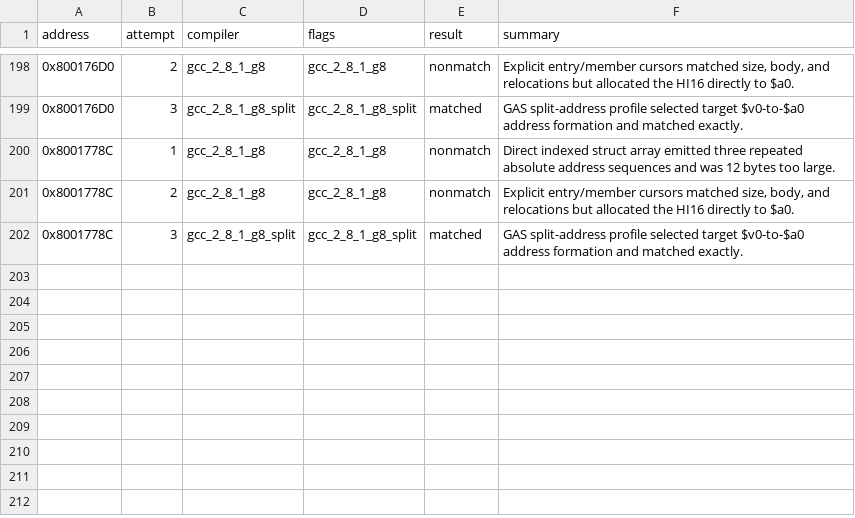
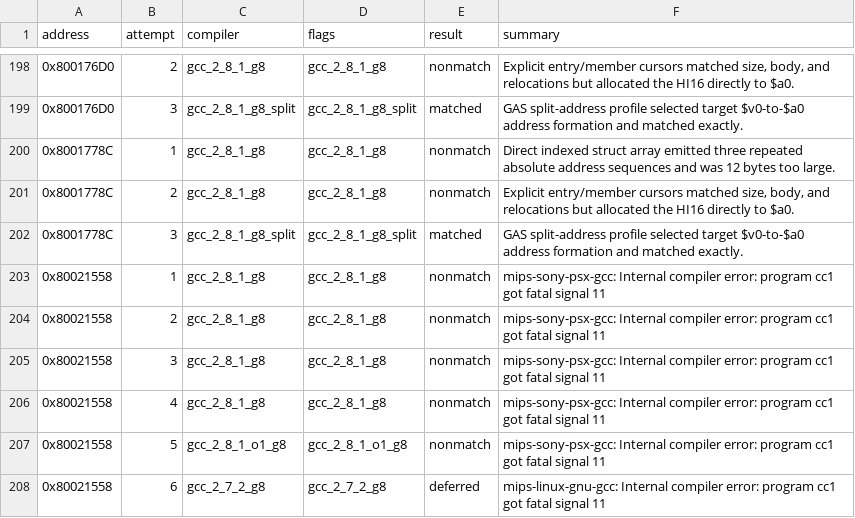
Before and after one commit to MaChInEgUn3/memories-decomp, a CSV file: config/slus_01411/attempts.csv, drawn as a sheet; only a part is shown, gaps mark what is left out.

```diff
--- a/config/slus_01411/attempts.csv
+++ b/config/slus_01411/attempts.csv
@@ -202 +202,7 @@ address,attempt,compiler,flags,result,summary
 0x8001778C,3,gcc_2_8_1_g8_split,gcc_2_8_1_g8_split,matched,GAS split-address profile selected target $v0-to-$a0 address formation and matched exactly.
+0x80021558,1,gcc_2_8_1_g8,gcc_2_8_1_g8,nonmatch,mips-sony-psx-gcc: Internal compiler error: program cc1 got fatal signal 11
+0x80021558,2,gcc_2_8_1_g8,gcc_2_8_1_g8,nonmatch,mips-sony-psx-gcc: Internal compiler error: program cc1 got fatal signal 11
+0x80021558,3,gcc_2_8_1_g8,gcc_2_8_1_g8,nonmatch,mips-sony-psx-gcc: Internal compiler error: program cc1 got fatal signal 11
+0x80021558,4,gcc_2_8_1_g8,gcc_2_8_1_g8,nonmatch,mips-sony-psx-gcc: Internal compiler error: program cc1 got fatal signal 11
+0x80021558,5,gcc_2_8_1_o1_g8,gcc_2_8_1_o1_g8,nonmatch,mips-sony-psx-gcc: Internal compiler error: program cc1 got fatal signal 11
+0x80021558,6,gcc_2_7_2_g8,gcc_2_7_2_g8,deferred,mips-linux-gnu-gcc: Internal compiler error: program cc1 got fatal signal 11
```
